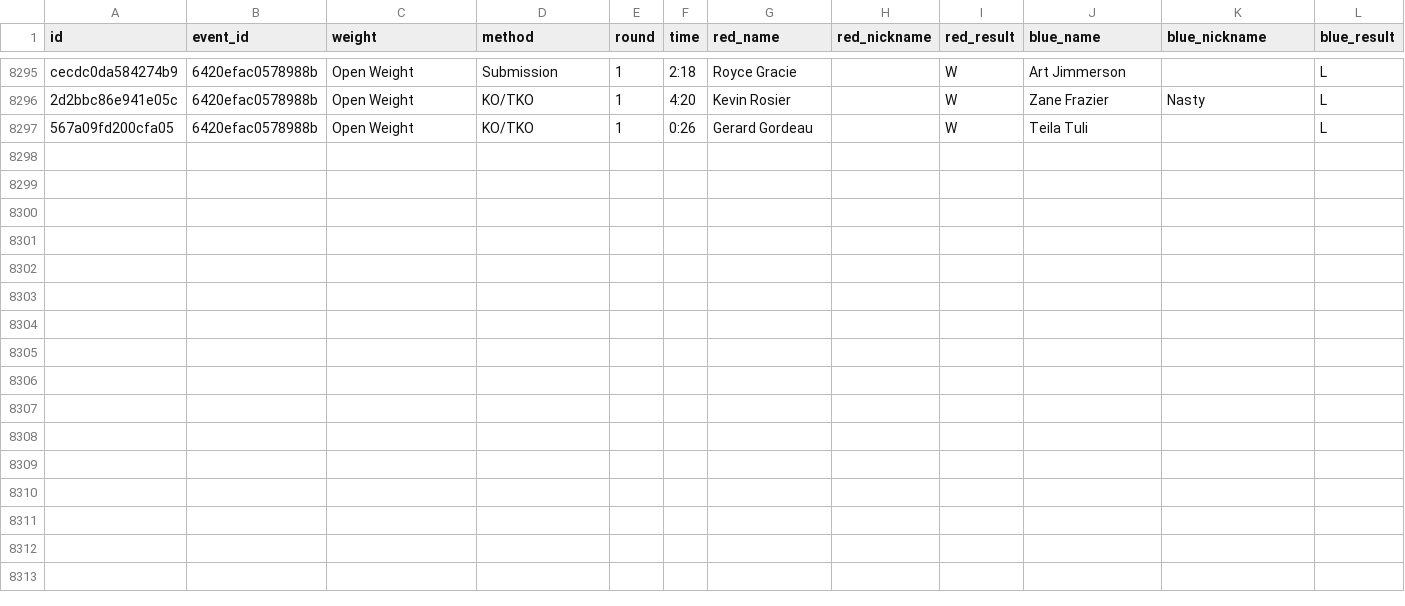
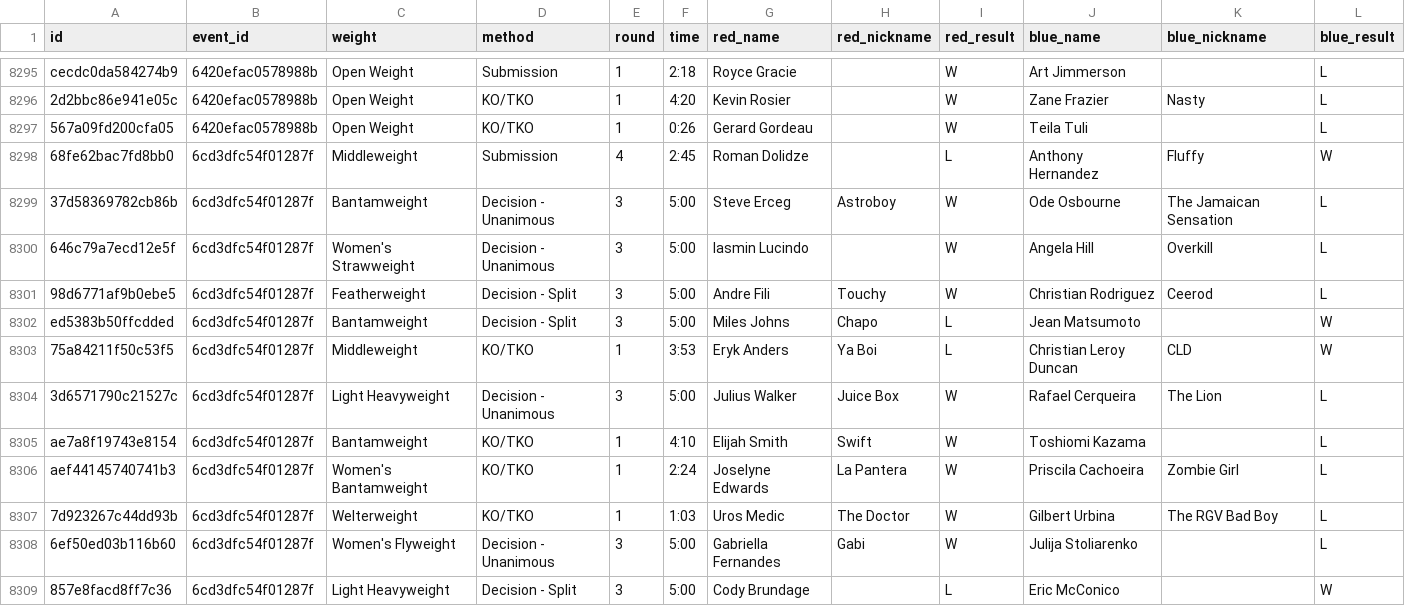
Before and after one commit to danez13/Fight-Scraper, a CSV file: Fights.csv, drawn as a sheet; only a part is shown, gaps mark what is left out.

```diff
--- a/Fights.csv
+++ b/Fights.csv
@@ -8297 +8297,13 @@ cecdc0da584274b9,6420efac0578988b,Open Weight,Submission,1,2:18,Royce Gracie,,W,
 567a09fd200cfa05,6420efac0578988b,Open Weight,KO/TKO,1,0:26,Gerard Gordeau,,W,Teila Tuli,,L
+68fe62bac7fd8bb0,6cd3dfc54f01287f,Middleweight,Submission,4,2:45,Roman Dolidze,,L,Anthony Hernandez,Fluffy,W
+37d58369782cb86b,6cd3dfc54f01287f,Bantamweight,Decision - Unanimous,3,5:00,Steve Erceg,Astroboy,W,Ode Osbourne,The Jamaican Sensation,L
+646c79a7ecd12e5f,6cd3dfc54f01287f,Women's Strawweight,Decision - Unanimous,3,5:00,Iasmin Lucindo,,W,Angela Hill,Overkill,L
+98d6771af9b0ebe5,6cd3dfc54f01287f,Featherweight,Decision - Split,3,5:00,Andre Fili,Touchy,W,Christian Rodriguez,Ceerod,L
+ed5383b50ffcdded,6cd3dfc54f01287f,Bantamweight,Decision - Split,3,5:00,Miles Johns,Chapo,L,Jean Matsumoto,,W
+75a84211f50c53f5,6cd3dfc54f01287f,Middleweight,KO/TKO,1,3:53,Eryk Anders,Ya Boi,L,Christian Leroy Duncan,CLD,W
+3d6571790c21527c,6cd3dfc54f01287f,Light Heavyweight,Decision - Unanimous,3,5:00,Julius Walker,Juice Box,W,Rafael Cerqueira,The Lion,L
+ae7a8f19743e8154,6cd3dfc54f01287f,Bantamweight,KO/TKO,1,4:10,Elijah Smith,Swift,W,Toshiomi Kazama,,L
+aef44145740741b3,6cd3dfc54f01287f,Women's Bantamweight,KO/TKO,1,2:24,Joselyne Edwards,La Pantera,W,Priscila Cachoeira,Zombie Girl,L
+7d923267c44dd93b,6cd3dfc54f01287f,Welterweight,KO/TKO,1,1:03,Uros Medic,The Doctor,W,Gilbert Urbina,The RGV Bad Boy,L
+6ef50ed03b116b60,6cd3dfc54f01287f,Women's Flyweight,Decision - Unanimous,3,5:00,Gabriella Fernandes,Gabi,W,Julija Stoliarenko,,L
+857e8facd8ff7c36,6cd3dfc54f01287f,Light Heavyweight,Decision - Split,3,5:00,Cody Brundage,,L,Eric McConico,,W
```
Also changed, not shown: Events.csv.
